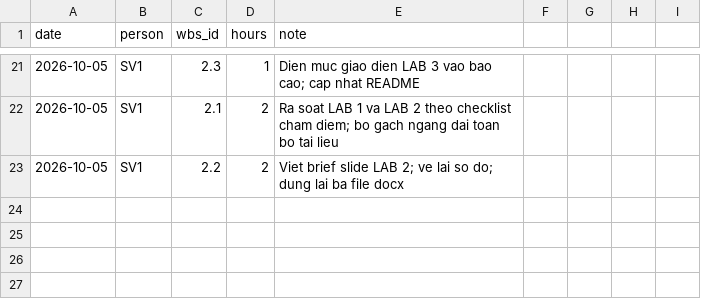
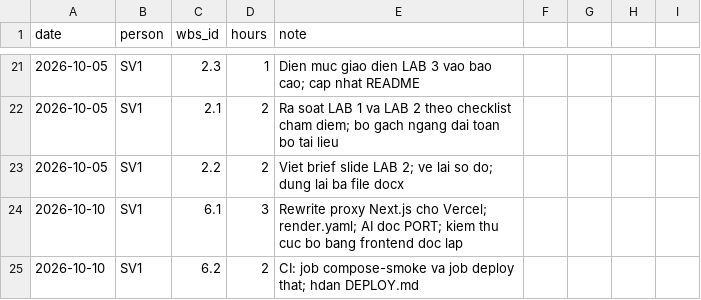
Before and after one commit to khoidev2001/university-library-system, a CSV file: docs/pm/timelog.csv, drawn as a sheet; only a part is shown, gaps mark what is left out.

```diff
--- a/docs/pm/timelog.csv
+++ b/docs/pm/timelog.csv
@@ -23 +23,3 @@ date,person,wbs_id,hours,note
 2026-10-05,SV1,2.2,2,Viet brief slide LAB 2; ve lai so do; dung lai ba file docx
+2026-10-10,SV1,6.1,3,Rewrite proxy Next.js cho Vercel; render.yaml; AI doc PORT; kiem thu cuc bo bang frontend doc lap
+2026-10-10,SV1,6.2,2,CI: job compose-smoke va job deploy that; hdan DEPLOY.md
```
Also changed, not shown: 6 other files.
